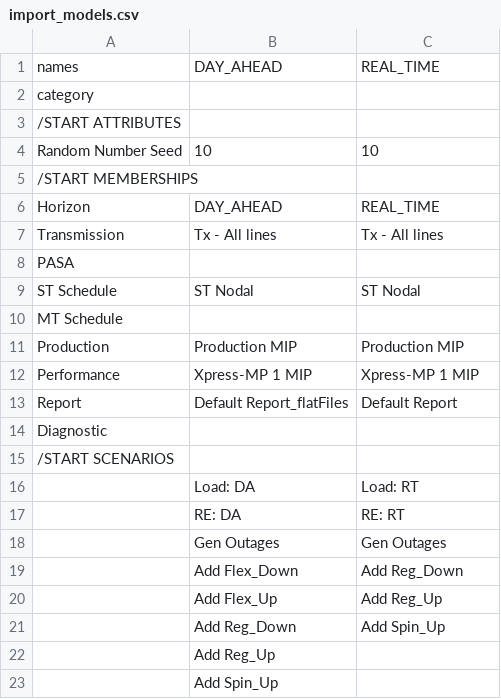
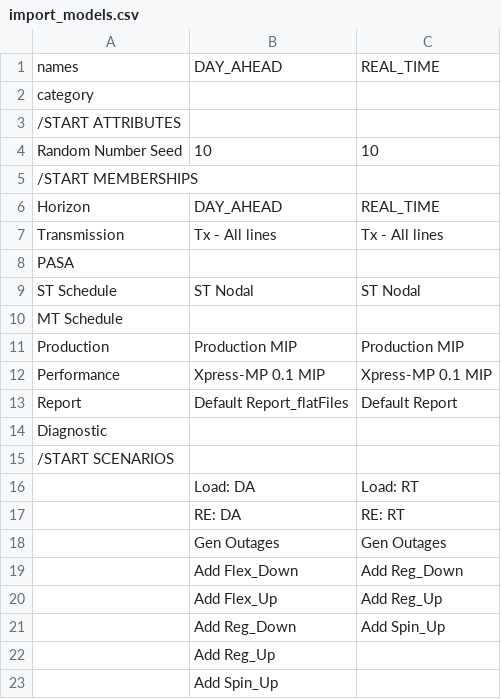
Before and after one commit to GridMod/RTS-GMLC, a CSV file: RTS_Data/FormattedData/PLEXOS/Create_PLEXOS_database/1-parse-matpower/outputs/import_models.csv, drawn as a sheet.

```diff
--- a/RTS_Data/FormattedData/PLEXOS/Create_PLEXOS_database/1-parse-matpower/outputs/import_models.csv
+++ b/RTS_Data/FormattedData/PLEXOS/Create_PLEXOS_database/1-parse-matpower/outputs/import_models.csv
@@ -11,3 +11,3 @@ MT Schedule,,
 Production,Production MIP,Production MIP
-Performance,Xpress-MP 1 MIP,Xpress-MP 1 MIP
+Performance,Xpress-MP 0.1 MIP,Xpress-MP 0.1 MIP
 Report,Default Report_flatFiles,Default Report
```
Also changed, not shown: 1 other file.
